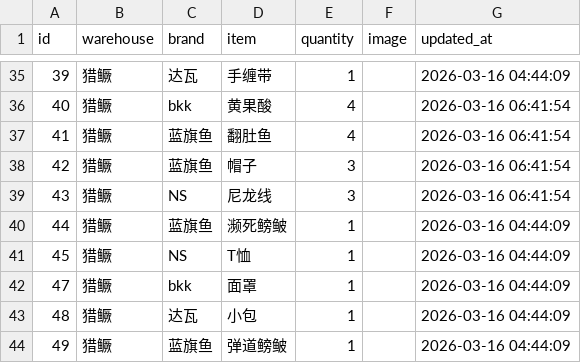
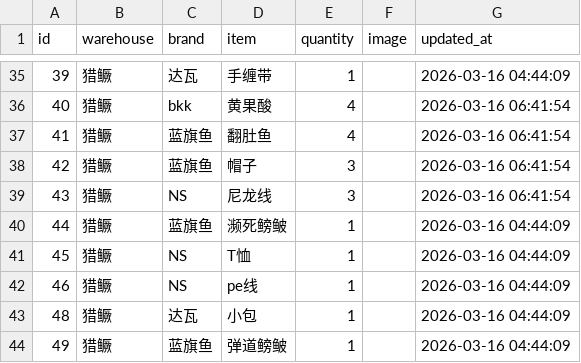
Before and after one commit to whalesw2026/fishing-inventory-web, a CSV file: inventory.csv, drawn as a sheet; only a part is shown, gaps mark what is left out.

Commit message:
Update: 2026-03-16 08:02:54

```diff
--- a/inventory.csv
+++ b/inventory.csv
@@ -41,3 +41,3 @@
 45,猎鳜,NS,T恤,1,,2026-03-16 04:44:09
-47,猎鳜,bkk,面罩,1,,2026-03-16 04:44:09
+46,猎鳜,NS,pe线,1,,2026-03-16 04:44:09
 48,猎鳜,达瓦,小包,1,,2026-03-16 04:44:09
```
